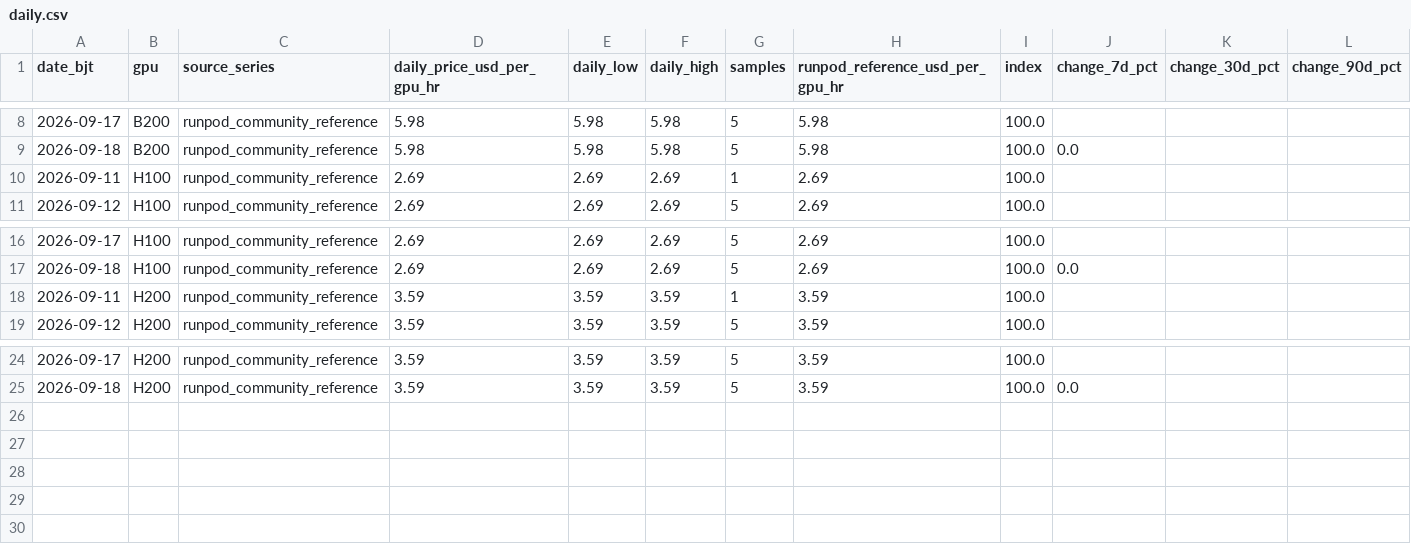
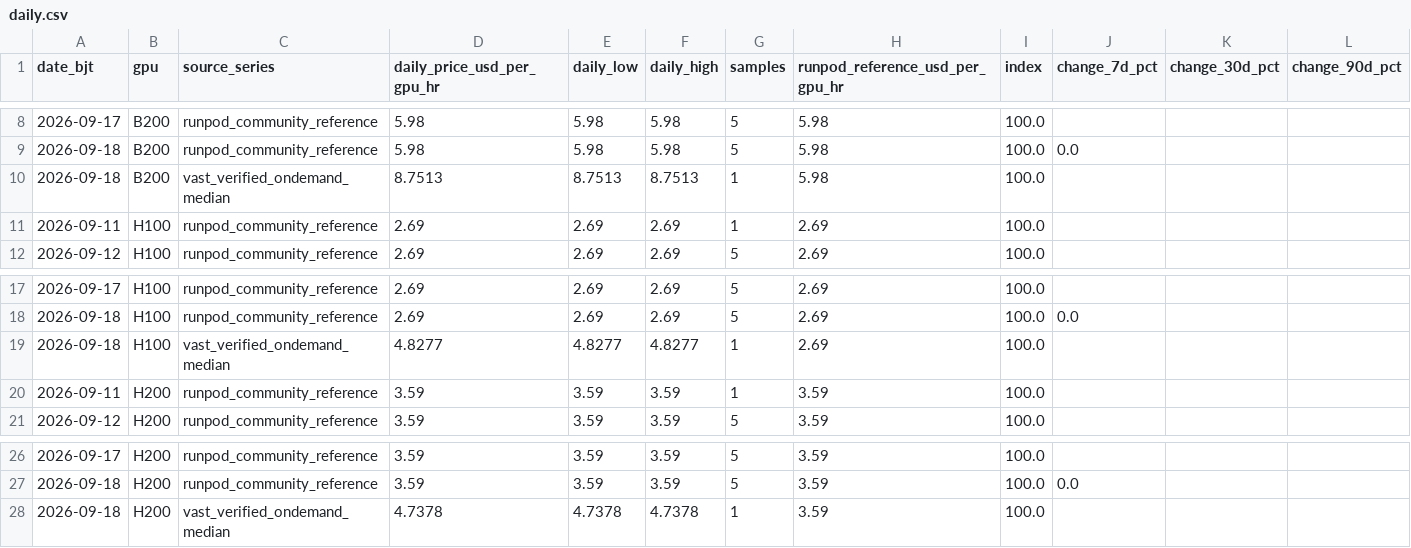
Before and after one commit to russell-home667/AI-bubble-monitor, a CSV file: data/ai_bubble/gpu_rental_prices/daily.csv, drawn as a sheet; only a part is shown, gaps mark what is left out.

```diff
--- a/data/ai_bubble/gpu_rental_prices/daily.csv
+++ b/data/ai_bubble/gpu_rental_prices/daily.csv
@@ -9,2 +9,3 @@ date_bjt,gpu,source_series,daily_price_usd_per_gpu_hr,daily_low,daily_high,sampl
 2026-09-18,B200,runpod_community_reference,5.98,5.98,5.98,5,5.98,100.0,0.0,,
+2026-09-18,B200,vast_verified_ondemand_median,8.7513,8.7513,8.7513,1,5.98,100.0,,,
 2026-09-11,H100,runpod_community_reference,2.69,2.69,2.69,1,2.69,100.0,,,
@@ -17,2 +18,3 @@ date_bjt,gpu,source_series,daily_price_usd_per_gpu_hr,daily_low,daily_high,sampl
 2026-09-18,H100,runpod_community_reference,2.69,2.69,2.69,5,2.69,100.0,0.0,,
+2026-09-18,H100,vast_verified_ondemand_median,4.8277,4.8277,4.8277,1,2.69,100.0,,,
 2026-09-11,H200,runpod_community_reference,3.59,3.59,3.59,1,3.59,100.0,,,
@@ -25 +27,2 @@ date_bjt,gpu,source_series,daily_price_usd_per_gpu_hr,daily_low,daily_high,sampl
 2026-09-18,H200,runpod_community_reference,3.59,3.59,3.59,5,3.59,100.0,0.0,,
+2026-09-18,H200,vast_verified_ondemand_median,4.7378,4.7378,4.7378,1,3.59,100.0,,,
```
Also changed, not shown: data/ai_bubble/gpu_rental_prices/composite_daily.csv, data/ai_bubble/gpu_rental_prices/snapshots.csv, 1 other file.
